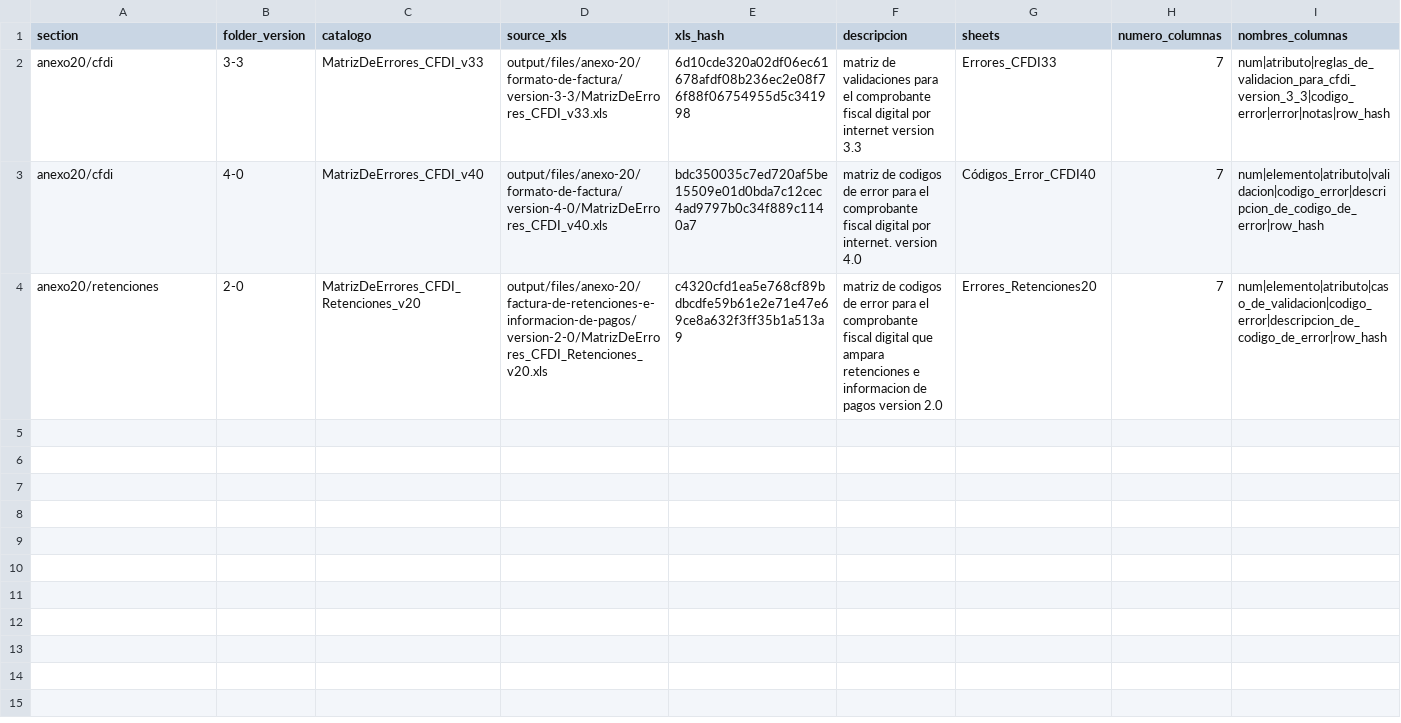
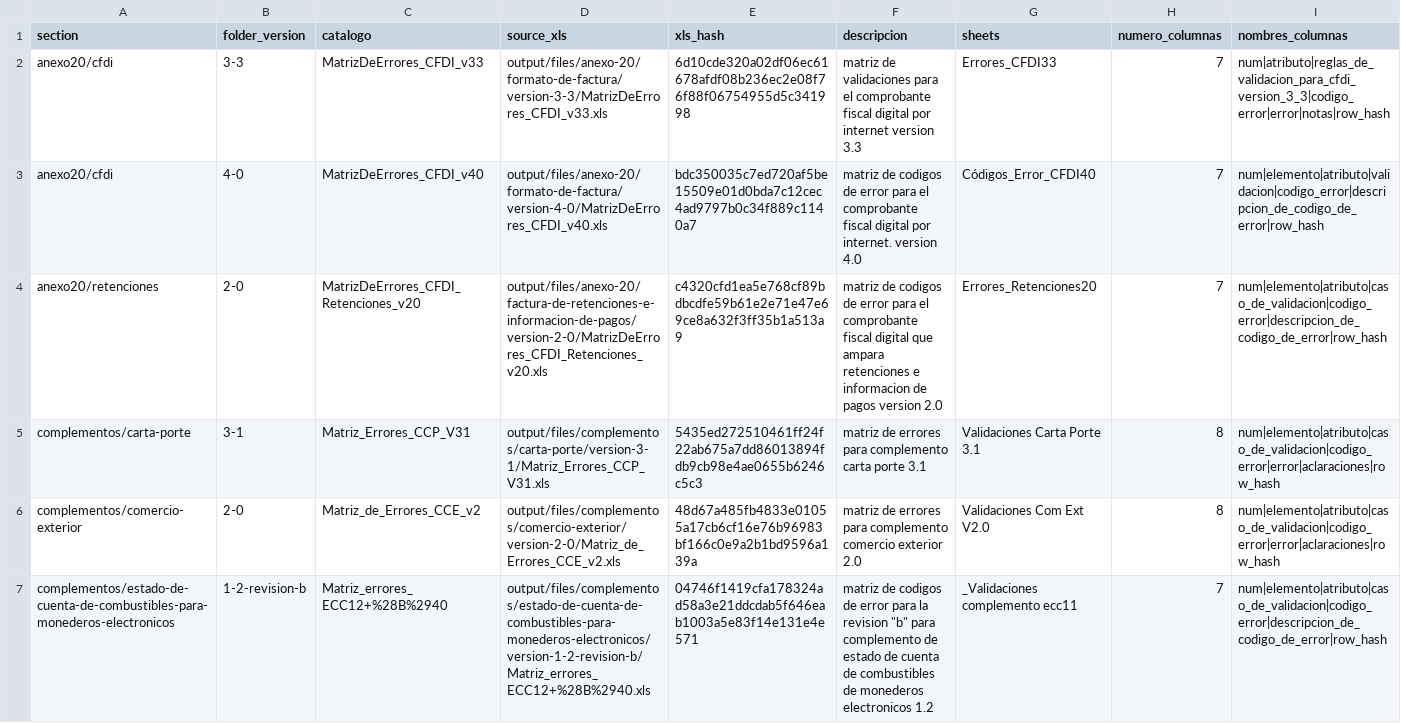
Before and after one commit to mayrop/sat-metadata-scraper, a CSV file: matrix_state.csv, drawn as a sheet; only a part is shown; rows hold the shown columns only; the diff covers the shown part only; the diff names each change by its address in the sheet, - before the commit and + after, or states it on an @@ line.

```diff
--- a/matrix_state.csv
+++ b/matrix_state.csv
+row 5: complementos/carta-porte | 3-1 | Matriz_Errores_CCP_V31 | output/files/complementos/carta-porte/version-3-1/Matriz_Errores_CCP_V31.xls | 5435ed272510461ff24f22ab675a7dd86013894fdb9cb98e4ae0655b6246c5c3 | matriz de errores para complemento carta porte 3.1 | Validaciones Carta Porte 3.1 | 8 | num|elemento|atributo|caso_de_validacion|codigo_error|error|aclaraciones|row_hash
+row 6: complementos/comercio-exterior | 2-0 | Matriz_de_Errores_CCE_v2 | output/files/complementos/comercio-exterior/version-2-0/Matriz_de_Errores_CCE_v2.xls | 48d67a485fb4833e01055a17cb6cf16e76b96983bf166c0e9a2b1bd9596a139a | matriz de errores para complemento comercio exterior 2.0 | Validaciones Com Ext V2.0 | 8 | num|elemento|atributo|caso_de_validacion|codigo_error|error|aclaraciones|row_hash
+row 7: complementos/estado-de-cuenta-de-combustibles-para-monederos-electronicos | 1-2-revision-b | Matriz_errores_ECC12+%28B%2940 | output/files/complementos/estado-de-cuenta-de-combustibles-para-monederos-electronicos/version-1-2-revision-b/Matriz_errores_ECC12+%28B%2940.xls | 04746f1419cfa178324ad58a3e21ddcdab5f646eab1003a5e83f14e131e4e571 | matriz de codigos de error para la revision "b" para complemento de estado de cuenta de combustibles de monederos electronicos 1.2 | _Validaciones complemento ecc11 | 7 | num|elemento|atributo|caso_de_validacion|codigo_error|descripcion_de_codigo_de_error|row_hash
```
Also changed, not shown: 7 added rows elsewhere in this file, output/catalog.csv, 55 other files.
